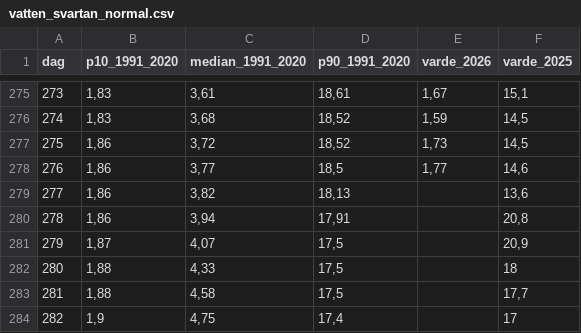
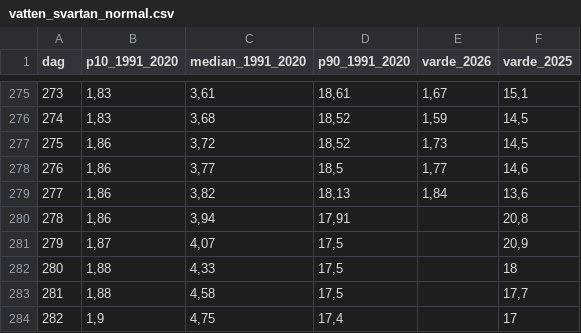
Before and after one commit to JIGS80/orebro360, a CSV file: data/csv/vatten_svartan_normal.csv, drawn as a sheet; only a part is shown, gaps mark what is left out.

```diff
--- a/data/csv/vatten_svartan_normal.csv
+++ b/data/csv/vatten_svartan_normal.csv
@@ -278,3 +278,3 @@
 276;1,86;3,77;18,5;1,77;14,6
-277;1,86;3,82;18,13;;13,6
+277;1,86;3,82;18,13;1,84;13,6
 278;1,86;3,94;17,91;;20,8
```
Also changed, not shown: data/csv/handel_nya_bilar.csv, data/csv/restauranger_verksamheter.csv, 34 other files.
